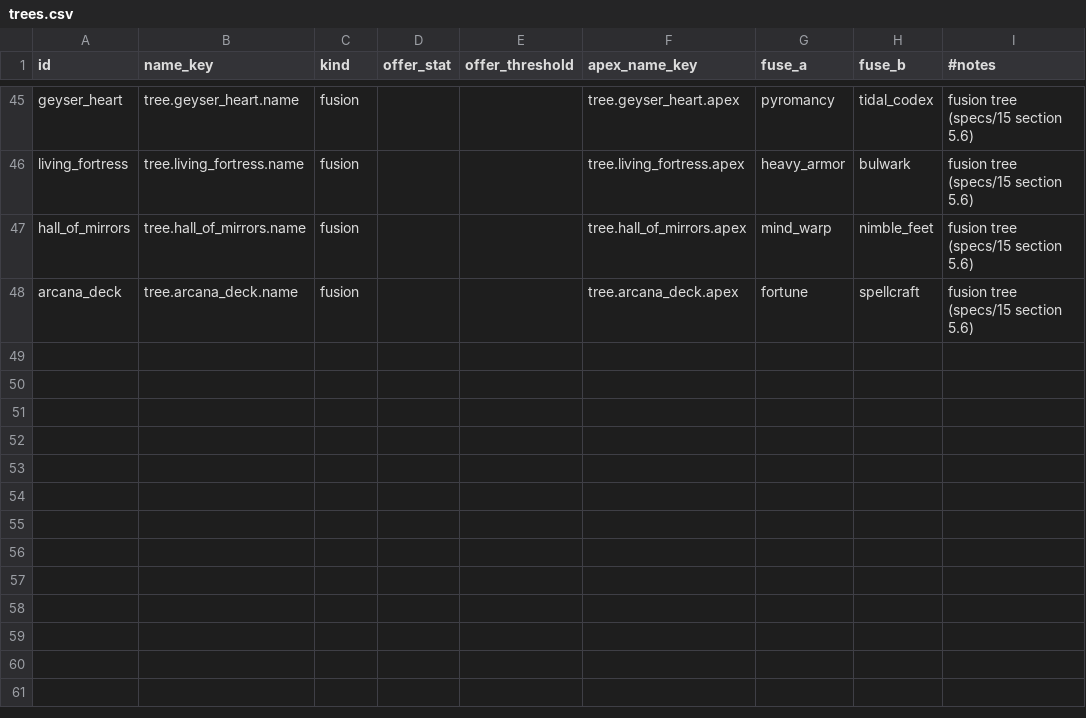
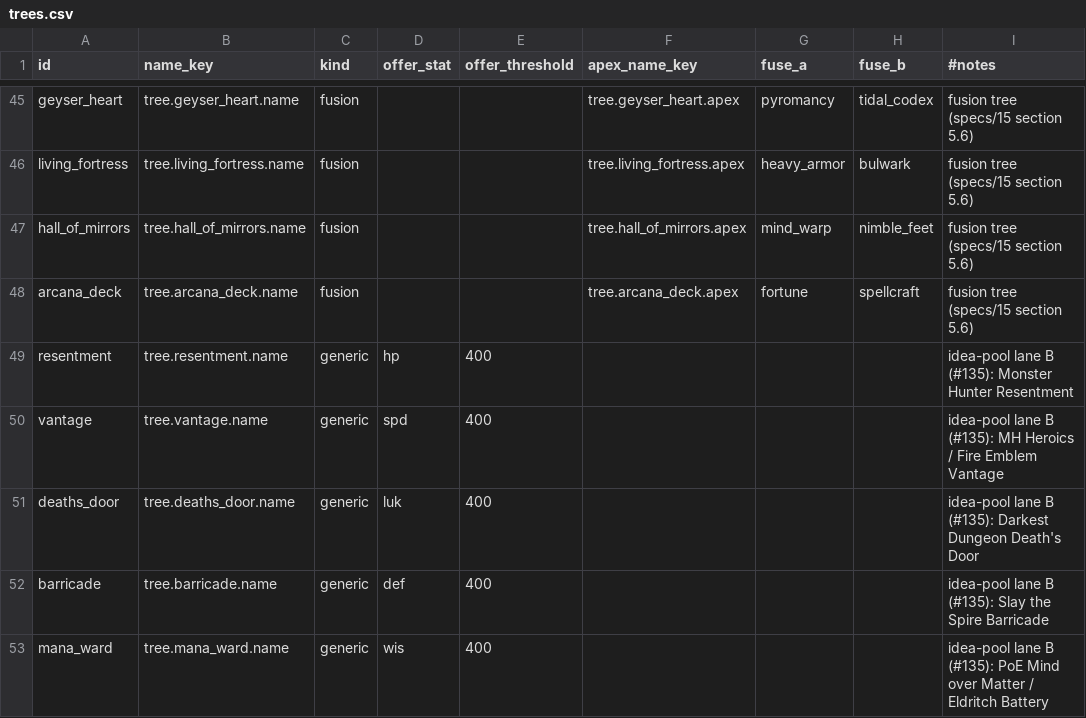
Before and after one commit to kjew2/MonStack, a CSV file: content_src/trees.csv, drawn as a sheet; only a part is shown, gaps mark what is left out; the diff names each change by its address in the sheet, - before the commit and + after, or states it on an @@ line.

```diff
--- a/content_src/trees.csv
+++ b/content_src/trees.csv
+row 49: resentment | tree.resentment.name | generic | hp | 400 |  |  |  | idea-pool lane B (#135): Monster Hunter Resentment
+row 50: vantage | tree.vantage.name | generic | spd | 400 |  |  |  | idea-pool lane B (#135): MH Heroics / Fire Emblem Vantage
+row 51: deaths_door | tree.deaths_door.name | generic | luk | 400 |  |  |  | idea-pool lane B (#135): Darkest Dungeon Death's Door
+row 52: barricade | tree.barricade.name | generic | def | 400 |  |  |  | idea-pool lane B (#135): Slay the Spire Barricade
+row 53: mana_ward | tree.mana_ward.name | generic | wis | 400 |  |  |  | idea-pool lane B (#135): PoE Mind over Matter / Eldritch Battery
```
Also changed, not shown: content_src/constants.csv, content_src/strings.csv, 18 other files.
